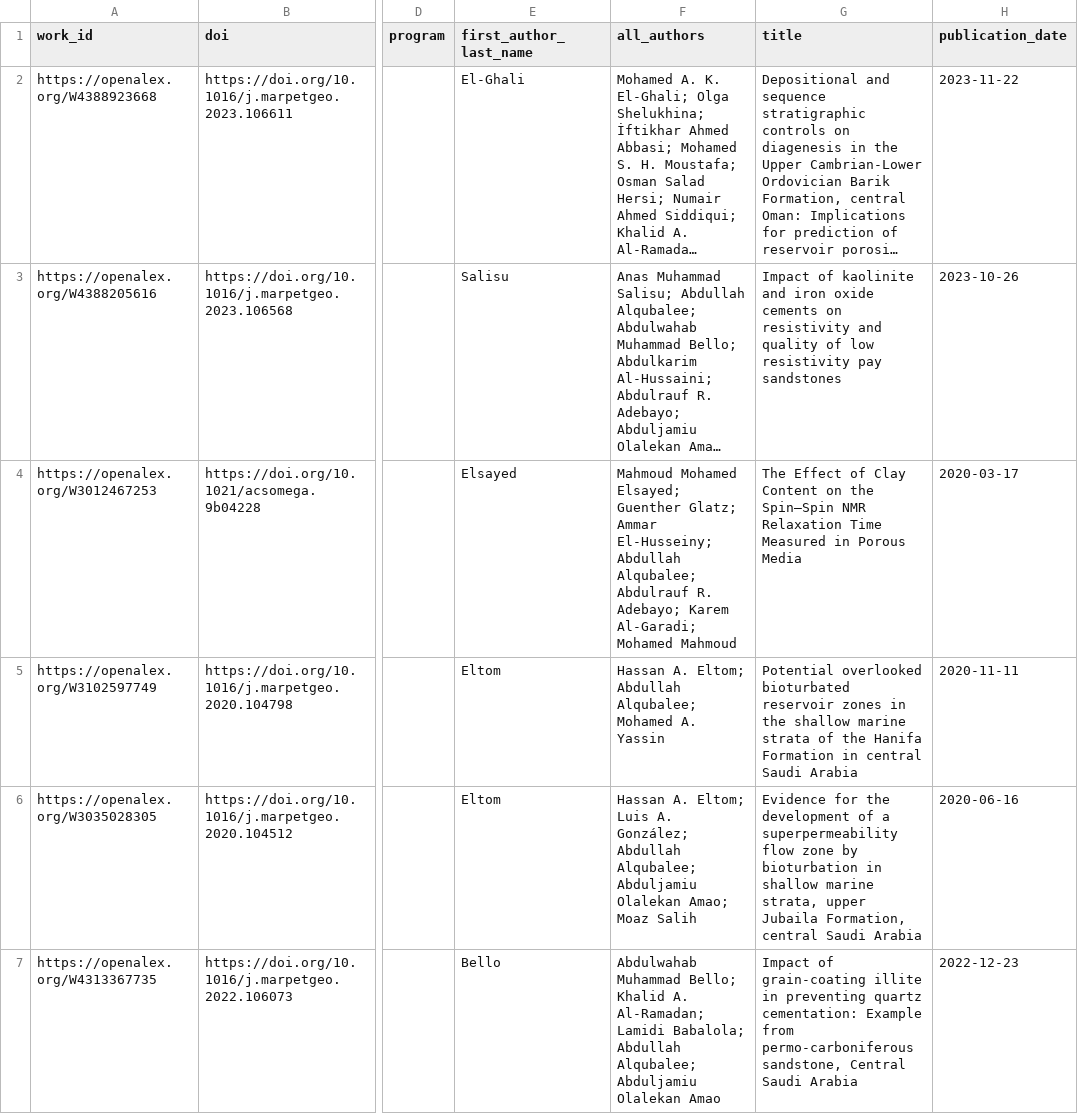
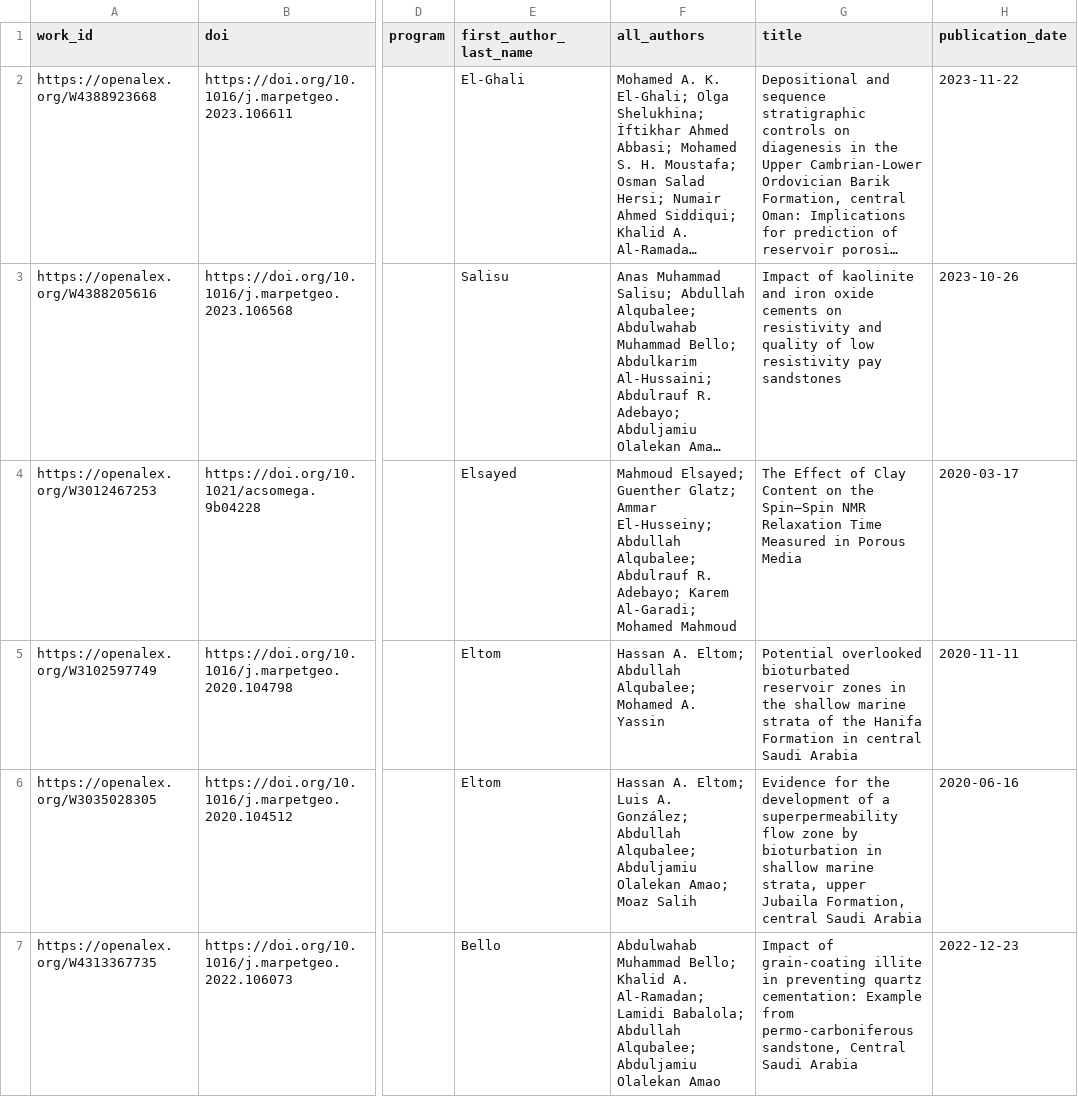
Before and after one commit to digitalgeosciences/idb, a CSV file: data/works.csv, drawn as a sheet; only a part is shown, gaps mark what is left out; long unchanged cells end in …; the diff covers the shown part only; the diff names each change by its address in the sheet, - before the commit and + after, or states it on an @@ line.

```diff
--- a/data/works.csv
+++ b/data/works.csv
-F4 (all_authors): Mahmoud Mohamed Elsayed; Guenther…
+F4 (all_authors): Mahmoud Elsayed; Guenther…
```
Also changed, not shown: 1 added row, 1 removed row and 1 edited cell elsewhere in this file, data/work_institutions.csv, data/work_topics.csv, 6 other files.
